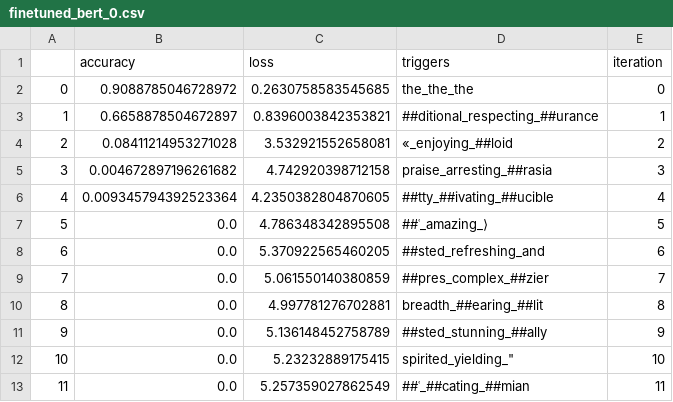
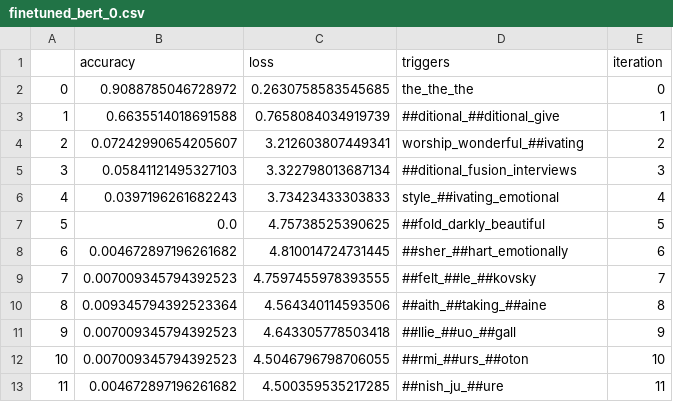
Before and after one commit to XinzheL/adv_attack, a CSV file: result_data/finetuned_bert_0.csv, drawn as a sheet; only a part is shown; the diff covers the shown part only.

```diff
--- a/result_data/finetuned_bert_0.csv
+++ b/result_data/finetuned_bert_0.csv
@@ -2,12 +2,12 @@
 0,0.9088785046728972,0.2630758583545685,the_the_the,0
-1,0.6658878504672897,0.8396003842353821,##ditional_respecting_##urance,1
-2,0.08411214953271028,3.532921552658081,«_enjoying_##loid,2
-3,0.004672897196261682,4.742920398712158,praise_arresting_##rasia,3
-4,0.009345794392523364,4.2350382804870605,##tty_##ivating_##ucible,4
-5,0.0,4.786348342895508,##ʿ_amazing_⟩,5
-6,0.0,5.370922565460205,##sted_refreshing_and,6
-7,0.0,5.061550140380859,##pres_complex_##zier,7
-8,0.0,4.997781276702881,breadth_##earing_##lit,8
-9,0.0,5.136148452758789,##sted_stunning_##ally,9
-10,0.0,5.23232889175415,"spirited_yielding_""",10
-11,0.0,5.257359027862549,##ʿ_##cating_##mian,11
+1,0.6635514018691588,0.7658084034919739,##ditional_##ditional_give,1
+2,0.07242990654205607,3.212603807449341,worship_wonderful_##ivating,2
+3,0.05841121495327103,3.322798013687134,##ditional_fusion_interviews,3
+4,0.0397196261682243,3.73423433303833,style_##ivating_emotional,4
+5,0.0,4.75738525390625,##fold_darkly_beautiful,5
+6,0.004672897196261682,4.810014724731445,##sher_##hart_emotionally,6
+7,0.007009345794392523,4.7597455978393555,##felt_##le_##kovsky,7
+8,0.009345794392523364,4.564340114593506,##aith_##taking_##aine,8
+9,0.007009345794392523,4.643305778503418,##llie_##uo_##gall,9
+10,0.007009345794392523,4.5046796798706055,##rmi_##urs_##oton,10
+11,0.004672897196261682,4.500359535217285,##nish_ju_##ure,11
```
Also changed, not shown: 15 edited cells elsewhere in this file, 3 other files.
